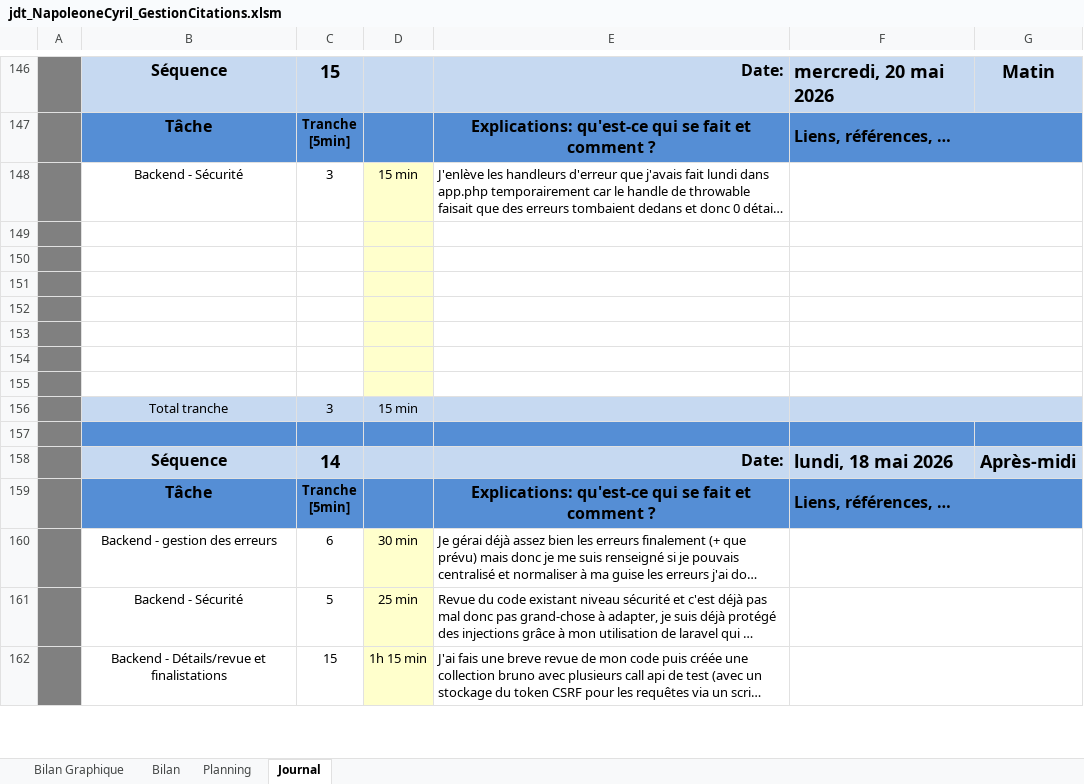
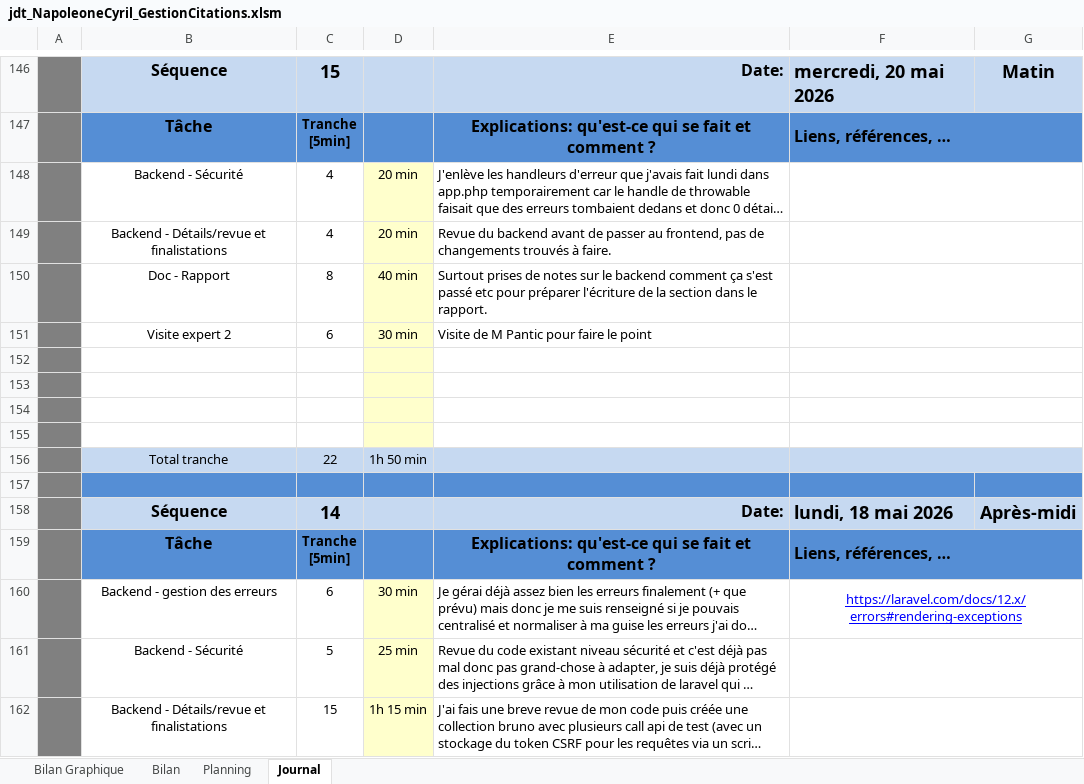
Before and after one commit to cyrilnapo/TPI_GestionCitations, an Excel workbook: doc/jdt_NapoleoneCyril_GestionCitations.xlsm, sheet Journal, drawn as a sheet; only a part is shown, gaps mark what is left out; long unchanged cells end in …; values as stored, in another font and other column widths than the file's, no borders; charts and pictures and conditional formats not drawn; 1 other sheet too large or unreadable and not compared; removed rows and columns are numbered as before the commit, all else as after; the diff names each change by its address in the sheet, - before the commit and + after, or states it on an @@ line.

```diff
--- a/doc/jdt_NapoleoneCyril_GestionCitations.xlsm (sheet Journal)
+++ b/doc/jdt_NapoleoneCyril_GestionCitations.xlsm (sheet Journal)
-C148: 3
+C148: 4
-D148: 15 min
+D148: 20 min
+row 149:  | Backend - Détails/revue et finalistations | 4 | 20 min | Revue du backend avant de passer au frontend, pas de changements trouvés à faire.
+row 150:  | Doc - Rapport | 8 | 40 min | Surtout prises de notes sur le backend comment ça s'est passé etc pour préparer l'écriture de la section dans le rapport.
+row 151:  | Visite expert 2 | 6 | 30 min | Visite de M Pantic pour faire le point
-row 156: (empty)
+row 156:  | Total tranche | 22 | 1h 50 min
-B156:C156 fill: none
+B156:C156 fill: #C6D9F1
-D156 fill: #FFFFCC
+D156 fill: #C6D9F1
-E156:G156 fill: none
+E156:G156 fill: #C6D9F1
-row 154: (empty)
-row 155: (empty)
-row 156:  | Total tranche | 3 | 15 min
-F160: (empty)
+F160: https://laravel.com/docs/12.x/errors#rendering-exceptions
```
Also changed, not shown: formulas that keep their value, charts or pictures, 18 other files.
